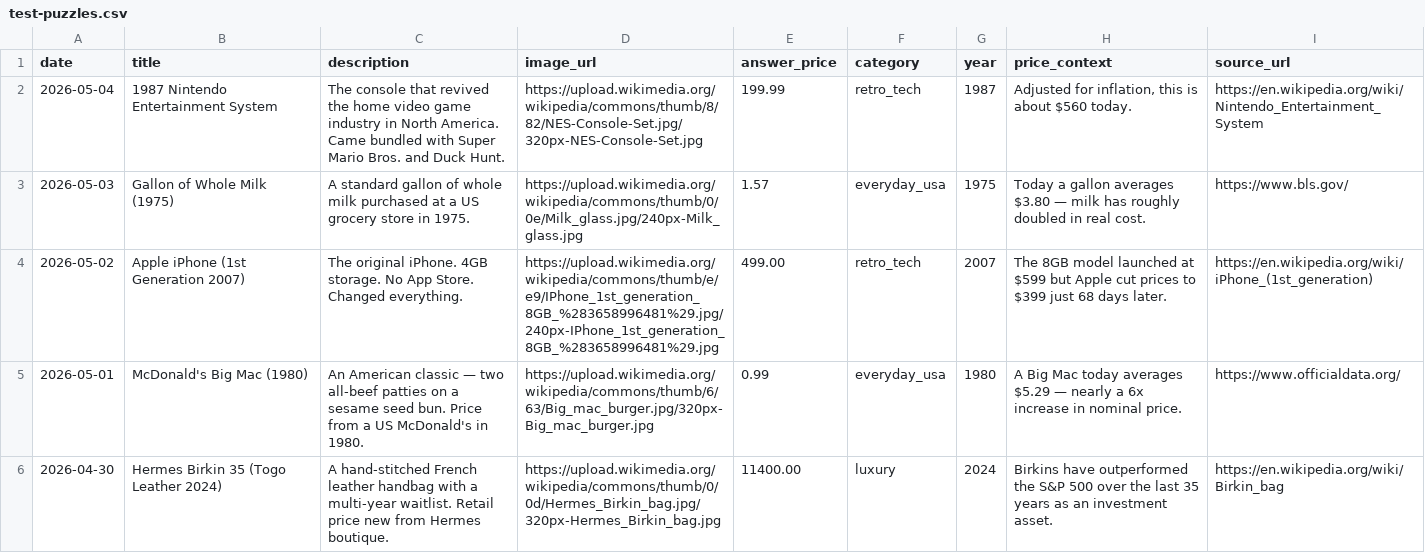
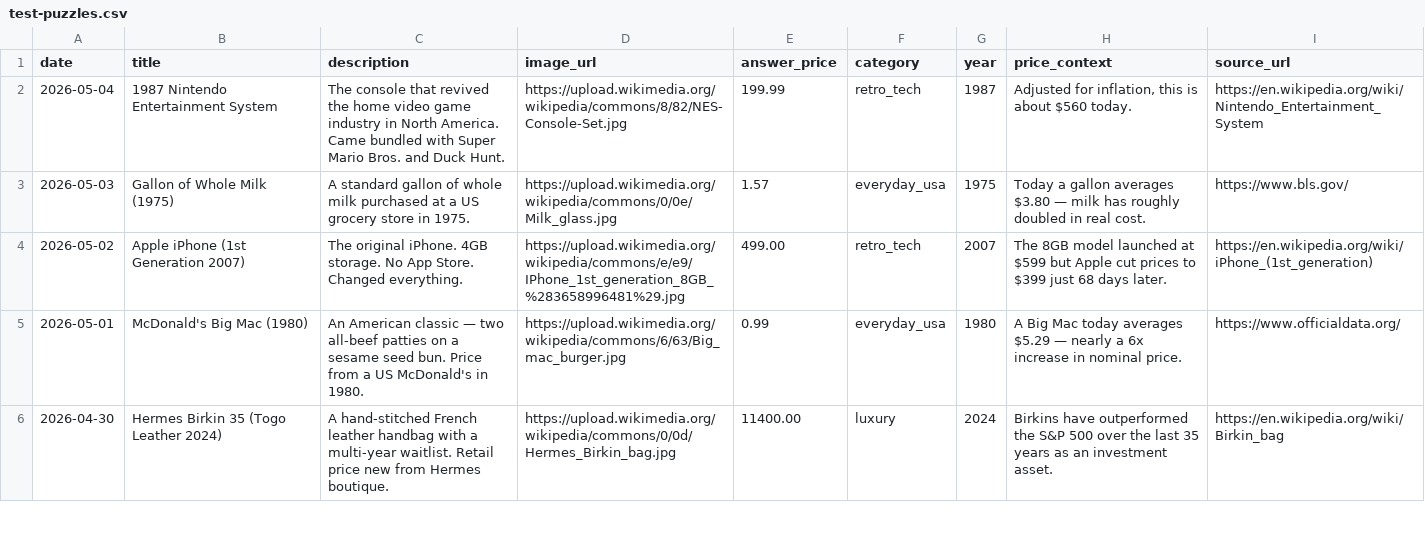
Before and after one commit to cjthiel-byte/price-check, a CSV file: scripts/test-puzzles.csv, drawn as a sheet; only a part is shown; the diff covers the shown part only.

Commit message:
Fix images

```diff
--- a/scripts/test-puzzles.csv
+++ b/scripts/test-puzzles.csv
@@ -1,6 +1,6 @@
 date,title,description,image_url,answer_price,category,year,price_context,source_url
-2026-05-04,1987 Nintendo Entertainment System,The console that revived the home video game industry in North America. Came bundled with Super Mario Bros. and Duck Hunt.,https://upload.wikimedia.org/wikipedia/commons/thumb/8/82/NES-Console-Set.jpg/320px-NES-Console-Set.jpg,199.99,retro_tech,1987,"Adjusted for inflation, this is about $560 today.",https://en.wikipedia.org/wiki/Nintendo_Entertainment_System
-2026-05-03,Gallon of Whole Milk (1975),A standard gallon of whole milk purchased at a US grocery store in 1975.,https://upload.wikimedia.org/wikipedia/commons/thumb/0/0e/Milk_glass.jpg/240px-Milk_glass.jpg,1.57,everyday_usa,1975,"Today a gallon averages $3.80 — milk has roughly doubled in real cost.",https://www.bls.gov/
-2026-05-02,Apple iPhone (1st Generation 2007),The original iPhone. 4GB storage. No App Store. Changed everything.,https://upload.wikimedia.org/wikipedia/commons/thumb/e/e9/IPhone_1st_generation_8GB_%283658996481%29.jpg/240px-IPhone_1st_generation_8GB_%283658996481%29.jpg,499.00,retro_tech,2007,"The 8GB model launched at $599 but Apple cut prices to $399 just 68 days later.",https://en.wikipedia.org/wiki/iPhone_(1st_generation)
-2026-05-01,McDonald's Big Mac (1980),An American classic — two all-beef patties on a sesame seed bun. Price from a US McDonald's in 1980.,https://upload.wikimedia.org/wikipedia/commons/thumb/6/63/Big_mac_burger.jpg/320px-Big_mac_burger.jpg,0.99,everyday_usa,1980,"A Big Mac today averages $5.29 — nearly a 6x increase in nominal price.",https://www.officialdata.org/
-2026-04-30,Hermes Birkin 35 (Togo Leather 2024),A hand-stitched French leather handbag with a multi-year waitlist. Retail price new from Hermes boutique.,https://upload.wikimedia.org/wikipedia/commons/thumb/0/0d/Hermes_Birkin_bag.jpg/320px-Hermes_Birkin_bag.jpg,11400.00,luxury,2024,"Birkins have outperformed the S&P 500 over the last 35 years as an investment asset.",https://en.wikipedia.org/wiki/Birkin_bag
+2026-05-04,1987 Nintendo Entertainment System,The console that revived the home video game industry in North America. Came bundled with Super Mario Bros. and Duck Hunt.,https://upload.wikimedia.org/wikipedia/commons/8/82/NES-Console-Set.jpg,199.99,retro_tech,1987,"Adjusted for inflation, this is about $560 today.",https://en.wikipedia.org/wiki/Nintendo_Entertainment_System
+2026-05-03,Gallon of Whole Milk (1975),A standard gallon of whole milk purchased at a US grocery store in 1975.,https://upload.wikimedia.org/wikipedia/commons/0/0e/Milk_glass.jpg,1.57,everyday_usa,1975,"Today a gallon averages $3.80 — milk has roughly doubled in real cost.",https://www.bls.gov/
+2026-05-02,Apple iPhone (1st Generation 2007),The original iPhone. 4GB storage. No App Store. Changed everything.,https://upload.wikimedia.org/wikipedia/commons/e/e9/IPhone_1st_generation_8GB_%283658996481%29.jpg,499.00,retro_tech,2007,"The 8GB model launched at $599 but Apple cut prices to $399 just 68 days later.",https://en.wikipedia.org/wiki/iPhone_(1st_generation)
+2026-05-01,McDonald's Big Mac (1980),An American classic — two all-beef patties on a sesame seed bun. Price from a US McDonald's in 1980.,https://upload.wikimedia.org/wikipedia/commons/6/63/Big_mac_burger.jpg,0.99,everyday_usa,1980,"A Big Mac today averages $5.29 — nearly a 6x increase in nominal price.",https://www.officialdata.org/
+2026-04-30,Hermes Birkin 35 (Togo Leather 2024),A hand-stitched French leather handbag with a multi-year waitlist. Retail price new from Hermes boutique.,https://upload.wikimedia.org/wikipedia/commons/0/0d/Hermes_Birkin_bag.jpg,11400.00,luxury,2024,"Birkins have outperformed the S&P 500 over the last 35 years as an investment asset.",https://en.wikipedia.org/wiki/Birkin_bag
```
Also changed, not shown: 4 edited cells elsewhere in this file, 9 other files.
